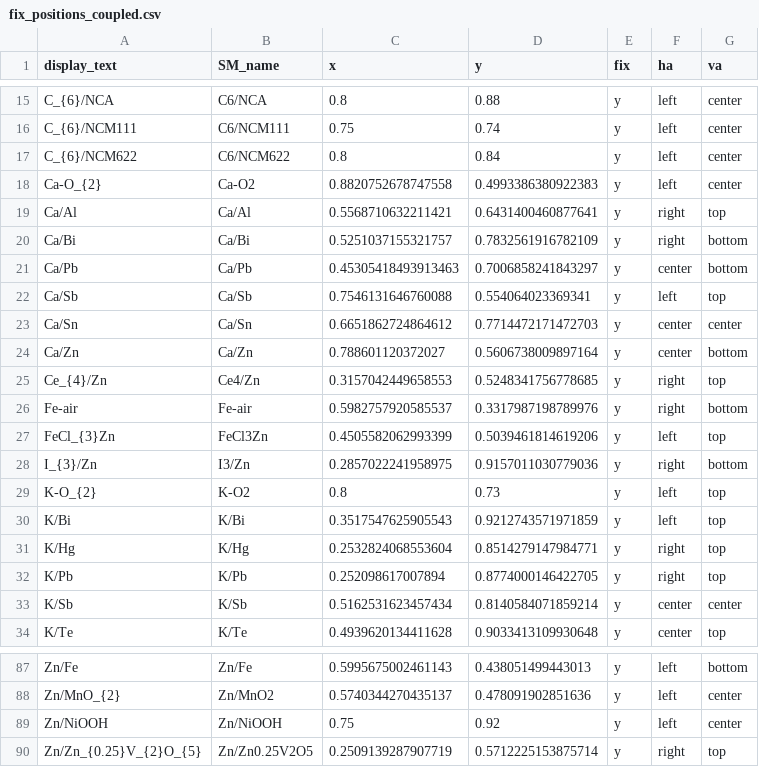
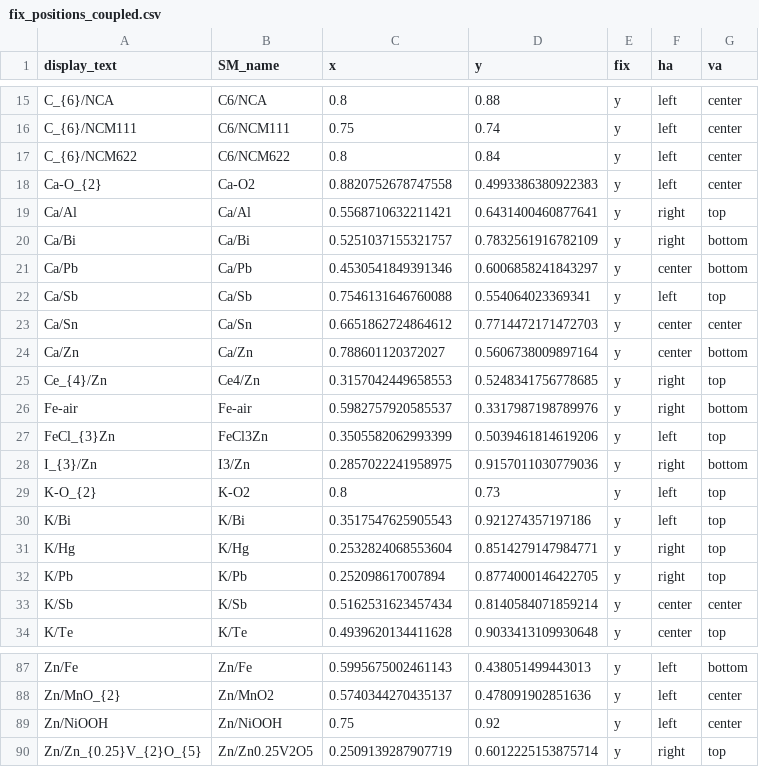
Before and after one commit to energy-storage-analysis/LDES-Survey, a CSV file: cap_cost/figure_panels/electrochem/fix_positions_coupled.csv, drawn as a sheet; only a part is shown, gaps mark what is left out; the diff covers the shown part only.

```diff
--- a/cap_cost/figure_panels/electrochem/fix_positions_coupled.csv
+++ b/cap_cost/figure_panels/electrochem/fix_positions_coupled.csv
@@ -20,3 +20,3 @@ Ca/Al,Ca/Al,0.5568710632211421,0.6431400460877641,y,right,top
 Ca/Bi,Ca/Bi,0.5251037155321757,0.7832561916782109,y,right,bottom
-Ca/Pb,Ca/Pb,0.45305418493913463,0.7006858241843297,y,center,bottom
+Ca/Pb,Ca/Pb,0.4530541849391346,0.6006858241843297,y,center,bottom
 Ca/Sb,Ca/Sb,0.7546131646760088,0.554064023369341,y,left,top
@@ -26,6 +26,6 @@ Ce_{4}/Zn,Ce4/Zn,0.3157042449658553,0.5248341756778685,y,right,top
 Fe-air,Fe-air,0.5982757920585537,0.3317987198789976,y,right,bottom
-FeCl_{3}Zn,FeCl3Zn,0.4505582062993399,0.5039461814619206,y,left,top
+FeCl_{3}Zn,FeCl3Zn,0.3505582062993399,0.5039461814619206,y,left,top
 I_{3}/Zn,I3/Zn,0.2857022241958975,0.9157011030779036,y,right,bottom
 K-O_{2},K-O2,0.8,0.73,y,left,top
-K/Bi,K/Bi,0.3517547625905543,0.9212743571971859,y,left,top
+K/Bi,K/Bi,0.3517547625905543,0.921274357197186,y,left,top
 K/Hg,K/Hg,0.2532824068553604,0.8514279147984771,y,right,top
@@ -89,2 +89,2 @@ Zn/MnO_{2},Zn/MnO2,0.5740344270435137,0.478091902851636,y,left,center
 Zn/NiOOH,Zn/NiOOH,0.75,0.92,y,left,center
-Zn/Zn_{0.25}V_{2}O_{5},Zn/Zn0.25V2O5,0.2509139287907719,0.5712225153875714,y,right,top
+Zn/Zn_{0.25}V_{2}O_{5},Zn/Zn0.25V2O5,0.2509139287907719,0.6012225153875714,y,right,top
```
Also changed, not shown: 26 edited cells elsewhere in this file, cap_cost/figure_panels/electrochem/fix_positions_decoupled.csv, cap_cost/figure_panels/thermal/fix_positions_latent.csv, 10 other files.
